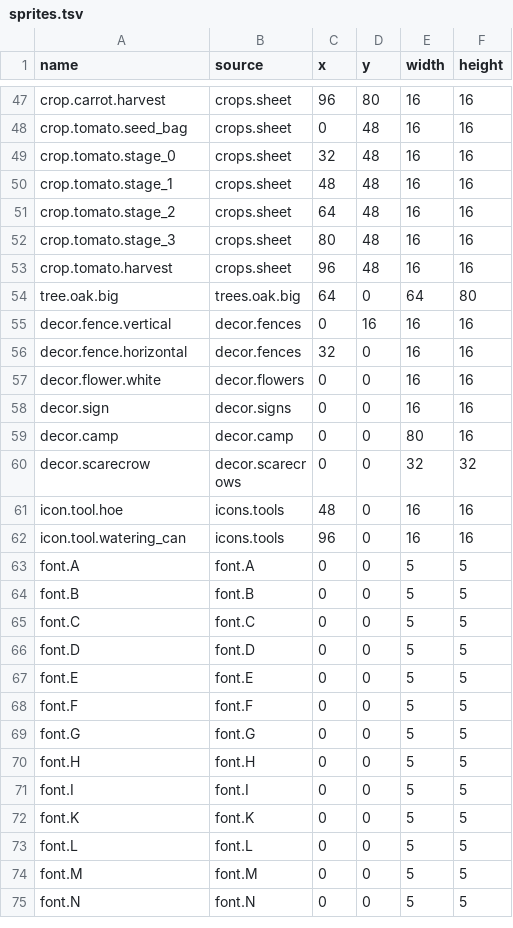
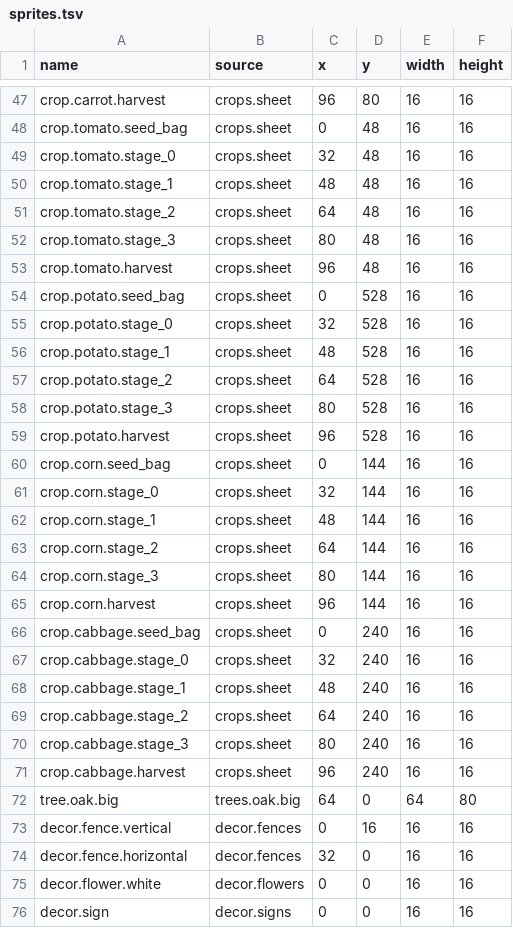
Before and after one commit to kys-0602/Homestead, a TSV file: assets-src/sprites.tsv, drawn as a sheet; only a part is shown, gaps mark what is left out; the shorter side is filled out with more unchanged rows; the diff names each change by its address in the sheet, - before the commit and + after, or states it on an @@ line.

Commit message:
Add crop variety and expand market (#33)

```diff
--- a/assets-src/sprites.tsv
+++ b/assets-src/sprites.tsv
+row 54: crop.potato.seed_bag | crops.sheet | 0 | 528 | 16 | 16
+row 55: crop.potato.stage_0 | crops.sheet | 32 | 528 | 16 | 16
+row 56: crop.potato.stage_1 | crops.sheet | 48 | 528 | 16 | 16
+row 57: crop.potato.stage_2 | crops.sheet | 64 | 528 | 16 | 16
+row 58: crop.potato.stage_3 | crops.sheet | 80 | 528 | 16 | 16
+row 59: crop.potato.harvest | crops.sheet | 96 | 528 | 16 | 16
+row 60: crop.corn.seed_bag | crops.sheet | 0 | 144 | 16 | 16
+row 61: crop.corn.stage_0 | crops.sheet | 32 | 144 | 16 | 16
+row 62: crop.corn.stage_1 | crops.sheet | 48 | 144 | 16 | 16
+row 63: crop.corn.stage_2 | crops.sheet | 64 | 144 | 16 | 16
+row 64: crop.corn.stage_3 | crops.sheet | 80 | 144 | 16 | 16
+row 65: crop.corn.harvest | crops.sheet | 96 | 144 | 16 | 16
+row 66: crop.cabbage.seed_bag | crops.sheet | 0 | 240 | 16 | 16
+row 67: crop.cabbage.stage_0 | crops.sheet | 32 | 240 | 16 | 16
+row 68: crop.cabbage.stage_1 | crops.sheet | 48 | 240 | 16 | 16
+row 69: crop.cabbage.stage_2 | crops.sheet | 64 | 240 | 16 | 16
+row 70: crop.cabbage.stage_3 | crops.sheet | 80 | 240 | 16 | 16
+row 71: crop.cabbage.harvest | crops.sheet | 96 | 240 | 16 | 16
```
Also changed, not shown: 15 other files.
